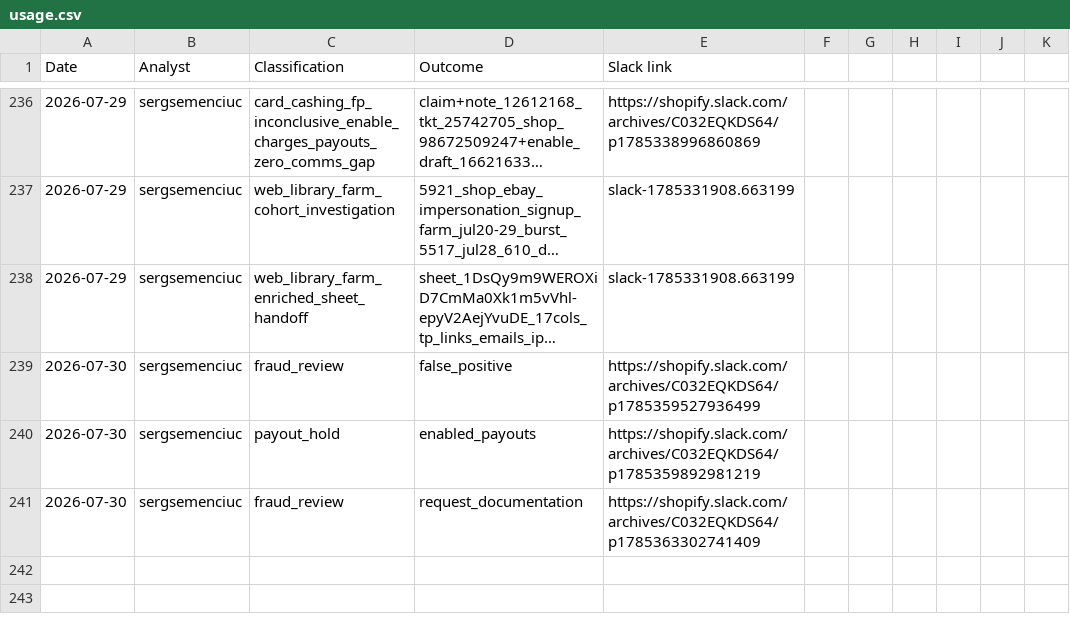
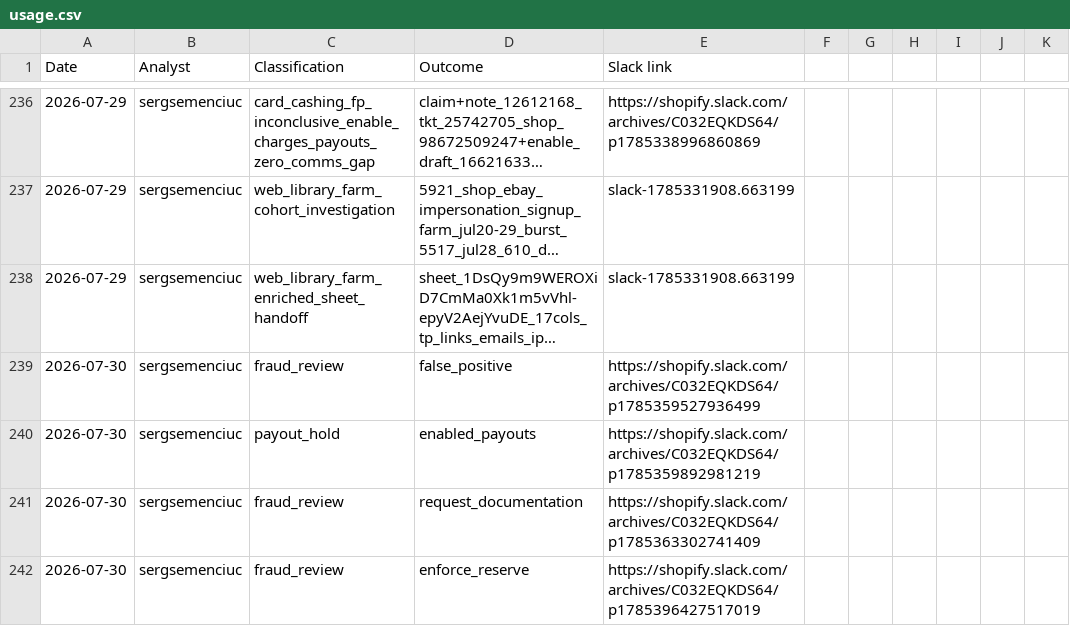
Before and after one commit to sergseem/atc-coverage, a CSV file: usage.csv, drawn as a sheet; only a part is shown, gaps mark what is left out; long unchanged cells end in …; the diff names each change by its address in the sheet, - before the commit and + after, or states it on an @@ line.

Commit message:
Update usage.csv [skip ci]

```diff
--- a/usage.csv
+++ b/usage.csv
+row 242: 2026-07-30 | sergsemenciuc | fraud_review | enforce_reserve | https://shopify.slack.com/archives/C032EQKDS64/p1785396427517019
```
